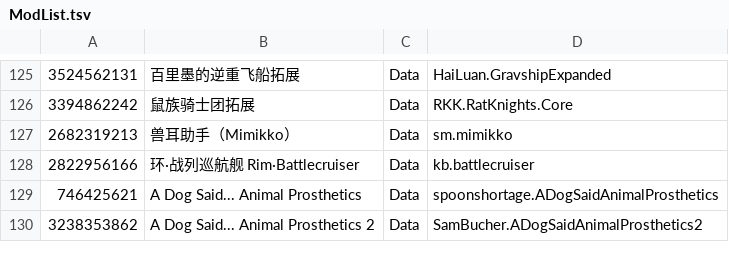
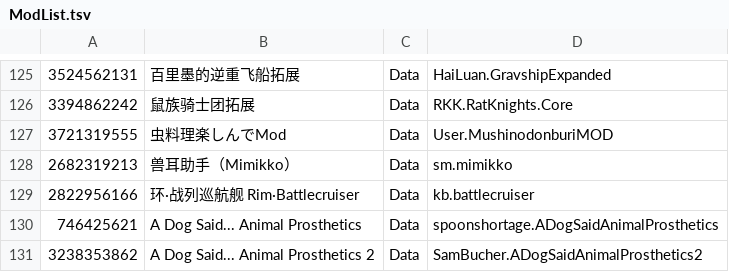
Before and after one commit to RimWorldKorea/RMK, a TSV file: ModList.tsv, drawn as a sheet; only a part is shown, gaps mark what is left out.

Commit message:
虫料理楽しんでMod 추가
#2954

```diff
--- a/ModList.tsv
+++ b/ModList.tsv
@@ -126,2 +126,3 @@
 3394862242	鼠族骑士团拓展	Data	RKK.RatKnights.Core
+3721319555	虫料理楽しんでMod	Data	User.MushinodonburiMOD
 2682319213	兽耳助手（Mimikko）	Data	sm.mimikko
```
Also changed, not shown: 5 other files.
